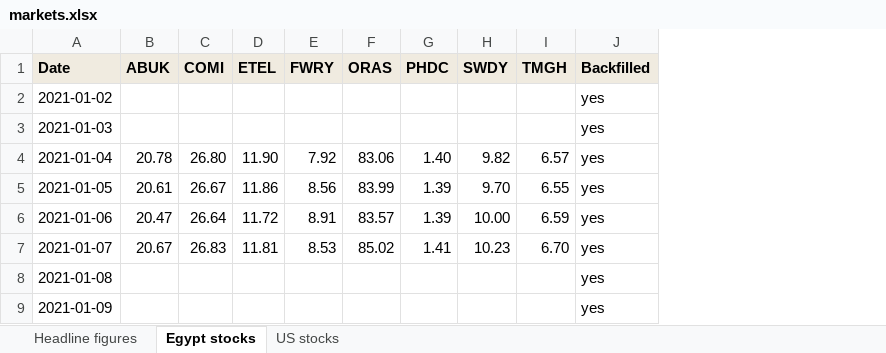
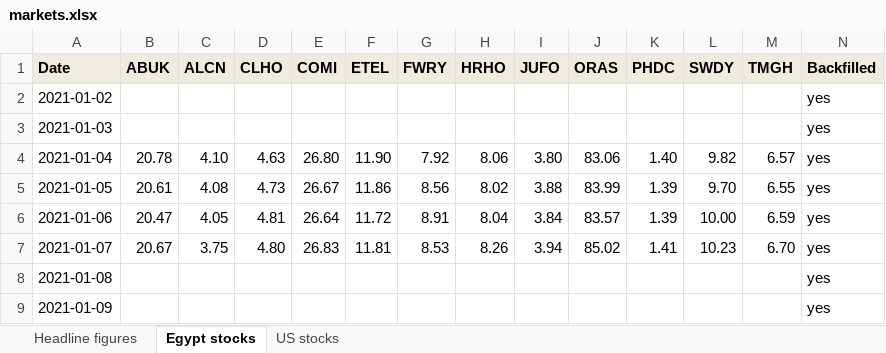
Before and after one commit to omarelabd318/Daily-Newsletter, an Excel workbook: data/markets.xlsx, sheet Egypt stocks, drawn as a sheet; only a part is shown; values as stored, in another font and other column widths than the file's, no borders; the diff names each change by its address in the sheet, - before the commit and + after, or states it on an @@ line.

```diff
--- a/data/markets.xlsx (sheet Egypt stocks)
+++ b/data/markets.xlsx (sheet Egypt stocks)
+column C (ALCN), rows 4-7: 4.10 | 4.08 | 4.05 | 3.75
+column D (CLHO), rows 4-7: 4.63 | 4.73 | 4.81 | 4.80
+column H (HRHO), rows 4-7: 8.06 | 8.02 | 8.04 | 8.26
+column I (JUFO), rows 4-7: 3.80 | 3.88 | 3.84 | 3.94
```
Also changed, not shown: sheet US stocks, 5 other files.
